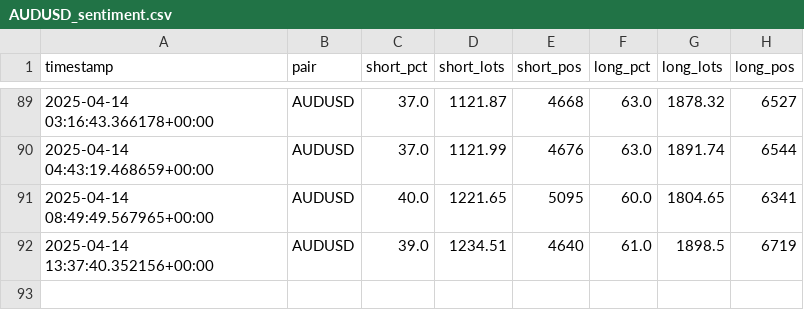
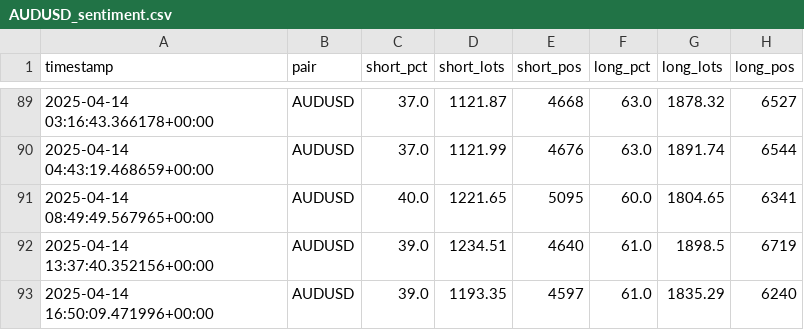
Before and after one commit to leslypierre/dumb-money-index, a CSV file: data_sentiment/AUDUSD_sentiment.csv, drawn as a sheet; only a part is shown, gaps mark what is left out.

```diff
--- a/data_sentiment/AUDUSD_sentiment.csv
+++ b/data_sentiment/AUDUSD_sentiment.csv
@@ -92 +92,2 @@ timestamp,pair,short_pct,short_lots,short_pos,long_pct,long_lots,long_pos
 2025-04-14 13:37:40.352156+00:00,AUDUSD,39.0,1234.51,4640,61.0,1898.5,6719
+2025-04-14 16:50:09.471996+00:00,AUDUSD,39.0,1193.35,4597,61.0,1835.29,6240
```
Also changed, not shown: data_sentiment/AUDCAD_sentiment.csv, data_sentiment/EURGBP_sentiment.csv, 25 other files.
